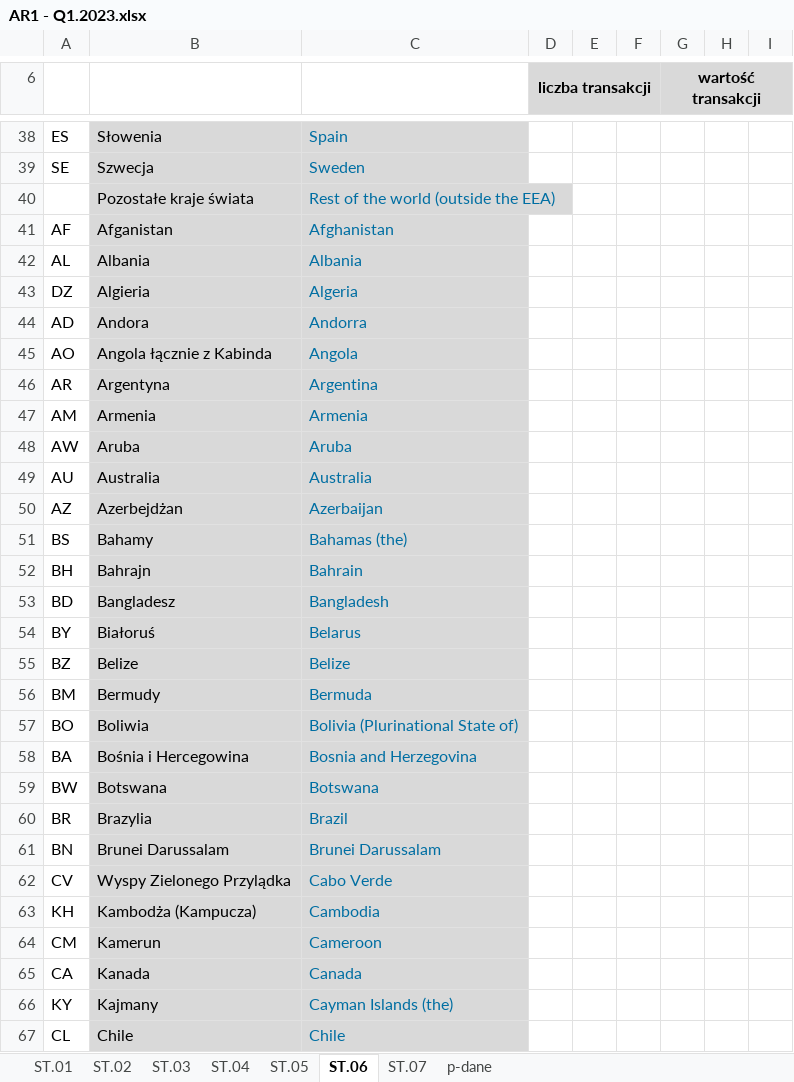
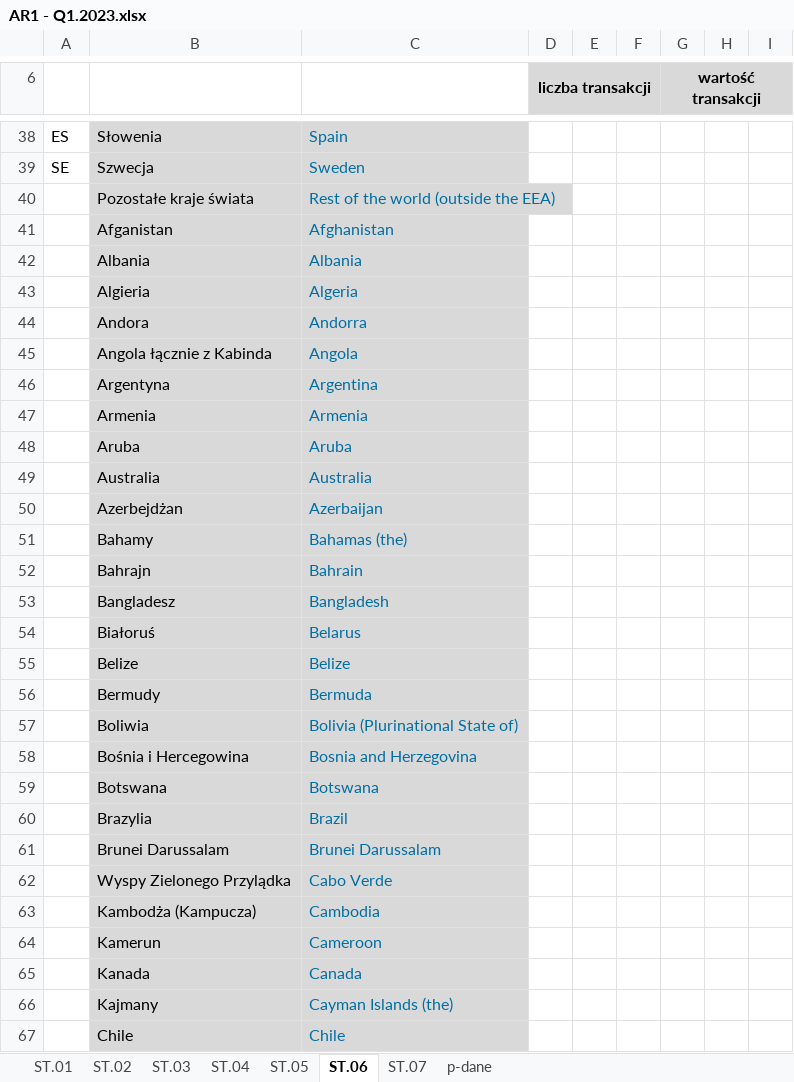
Before and after one commit to kanies89/nbp_automate, an Excel workbook: Example/AR1 - Q1.2023.xlsx, sheet ST.06, drawn as a sheet; only a part is shown, gaps mark what is left out; values as stored, in another font and other column widths than the file's, no borders; the diff covers the shown part only; the diff names each change by its address in the sheet, - before the commit and + after, or states it on an @@ line.

```diff
--- a/Example/AR1 - Q1.2023.xlsx (sheet ST.06)
+++ b/Example/AR1 - Q1.2023.xlsx (sheet ST.06)
-A41: AF
+A41: (empty)
-A42: AL
+A42: (empty)
-A43: DZ
+A43: (empty)
-A44: AD
+A44: (empty)
-A45: AO
+A45: (empty)
-A46: AR
+A46: (empty)
-A47: AM
+A47: (empty)
-A48: AW
+A48: (empty)
-A49: AU
+A49: (empty)
-A50: AZ
+A50: (empty)
-A51: BS
+A51: (empty)
-A52: BH
+A52: (empty)
-A53: BD
+A53: (empty)
-A54: BY
+A54: (empty)
-A55: BZ
+A55: (empty)
-A56: BM
+A56: (empty)
-A57: BO
+A57: (empty)
-A58: BA
+A58: (empty)
-A59: BW
+A59: (empty)
-A60: BR
+A60: (empty)
-A61: BN
+A61: (empty)
-A62: CV
+A62: (empty)
-A63: KH
+A63: (empty)
-A64: CM
+A64: (empty)
-A65: CA
+A65: (empty)
-A66: KY
+A66: (empty)
-A67: CL
+A67: (empty)
```
Also changed, not shown: 93 edited cells elsewhere in this sheet, 4 other files.
